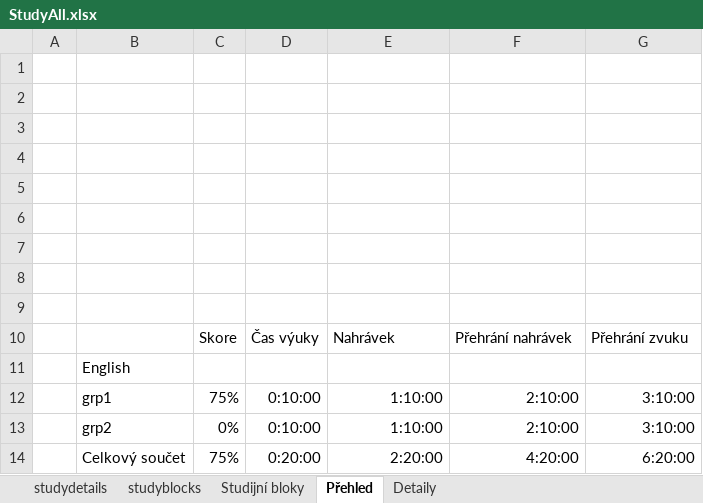
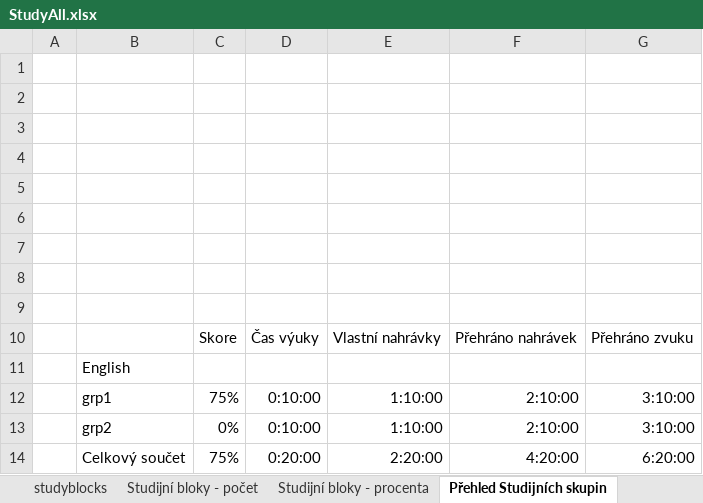
Before and after one commit to PavelPZ/REW, an Excel workbook: Web4/BlendedAPI/vyzva/Server/Excels/StudyAll.xlsx, sheet Přehled Studijních skupin, drawn as a sheet; values as stored, in another font and other column widths than the file's, no borders; the diff names each change by its address in the sheet, - before the commit and + after, or states it on an @@ line.

```diff
--- a/Web4/BlendedAPI/vyzva/Server/Excels/StudyAll.xlsx (sheet Přehled Studijních skupin)
+++ b/Web4/BlendedAPI/vyzva/Server/Excels/StudyAll.xlsx (sheet Přehled Studijních skupin)
-sheet tab: Studijní bloky
+sheet tab: Studijní bloky - počet
-sheet tab: Přehled
+sheet tab: Přehled Studijních skupin
+sheet tab: Studijní bloky - procenta
-E10: Nahrávek
+E10: Vlastní nahrávky
-F10: Přehrání nahrávek
+F10: Přehráno nahrávek
-G10: Přehrání zvuku
+G10: Přehráno zvuku
```
Also changed, not shown: sheet Studijní bloky - počet, sheet Detaily dle Studijnch skupin, other sheet tabs, 16 other files.
